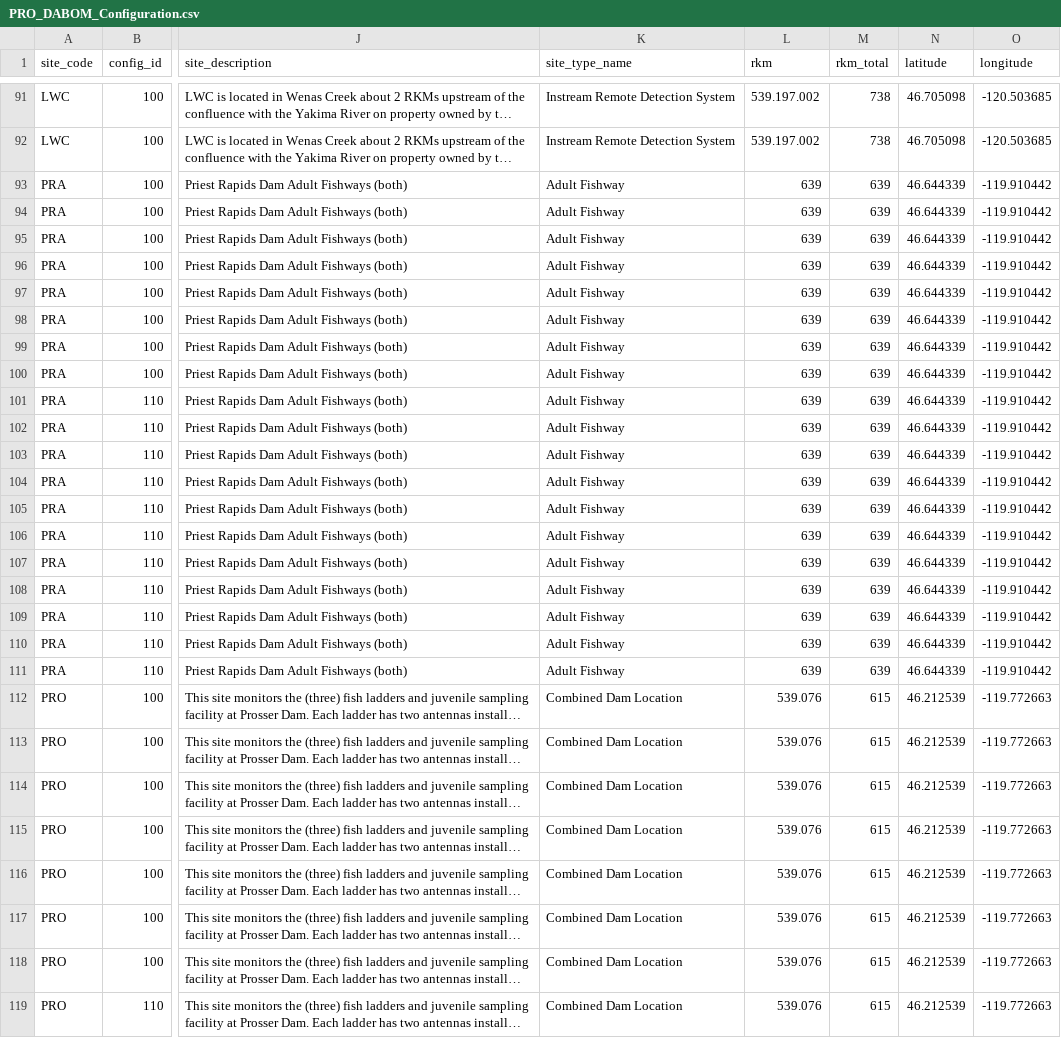
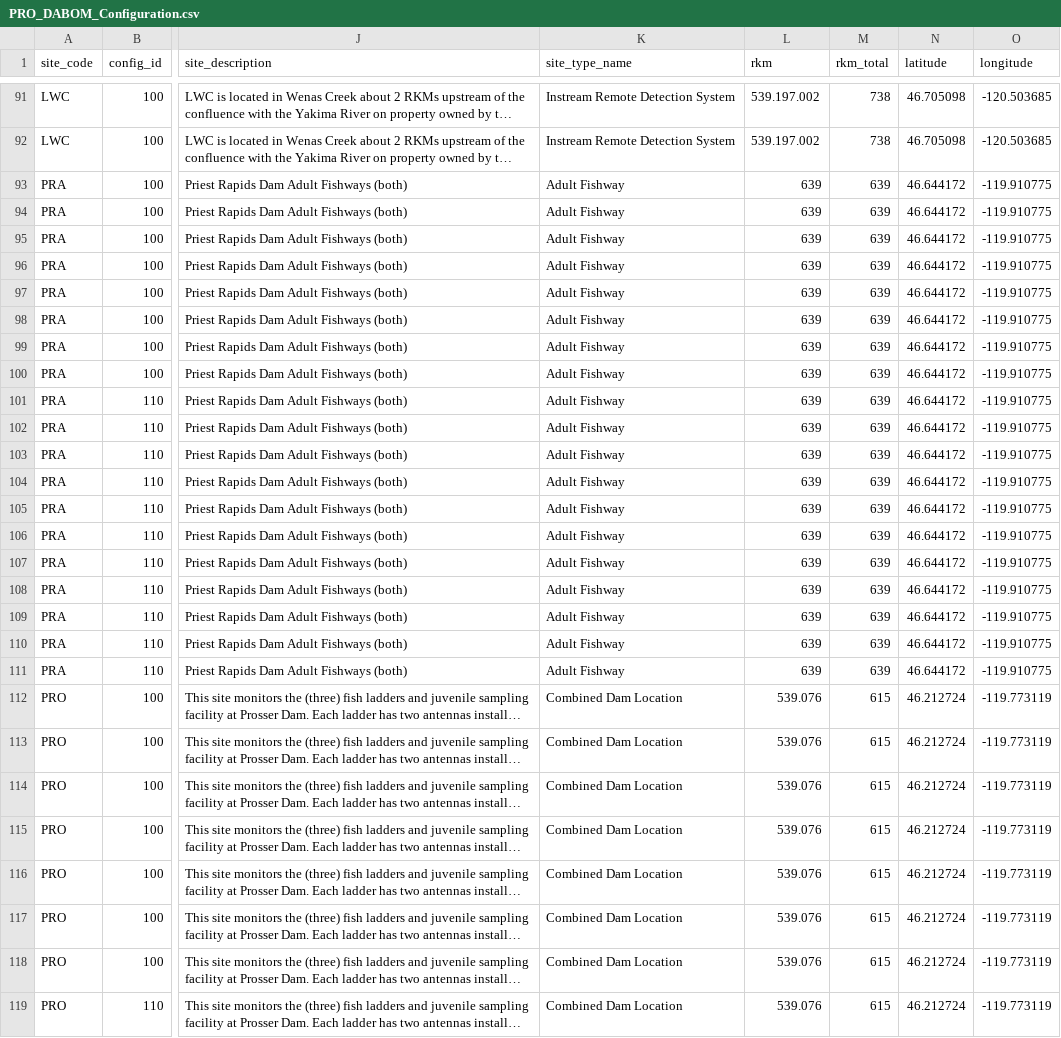
Before and after one commit to KevinSee/DabomYakimaSthd, a CSV file: analysis/data/derived_data/PRO_DABOM_Configuration.csv, drawn as a sheet; only a part is shown, gaps mark what is left out; long unchanged cells end in …; the diff covers the shown part only; the diff names each change by its address in the sheet, - before the commit and + after, or states it on an @@ line.

```diff
--- a/analysis/data/derived_data/PRO_DABOM_Configuration.csv
+++ b/analysis/data/derived_data/PRO_DABOM_Configuration.csv
-N93:N111 (latitude): 46.644339
+N93:N111 (latitude): 46.644172
-O93:O111 (longitude): -119.910442
+O93:O111 (longitude): -119.910775
-N112:N119 (latitude): 46.212539
+N112:N119 (latitude): 46.212724
-O112:O119 (longitude): -119.772663
+O112:O119 (longitude): -119.773119
```
Also changed, not shown: 138 edited cells elsewhere in this file, analysis/data/derived_data/PRO_DABOM_ParentChild.csv, analysis/data/derived_data/PRO_DABOM_sites_nodes.csv, 2 other files.
